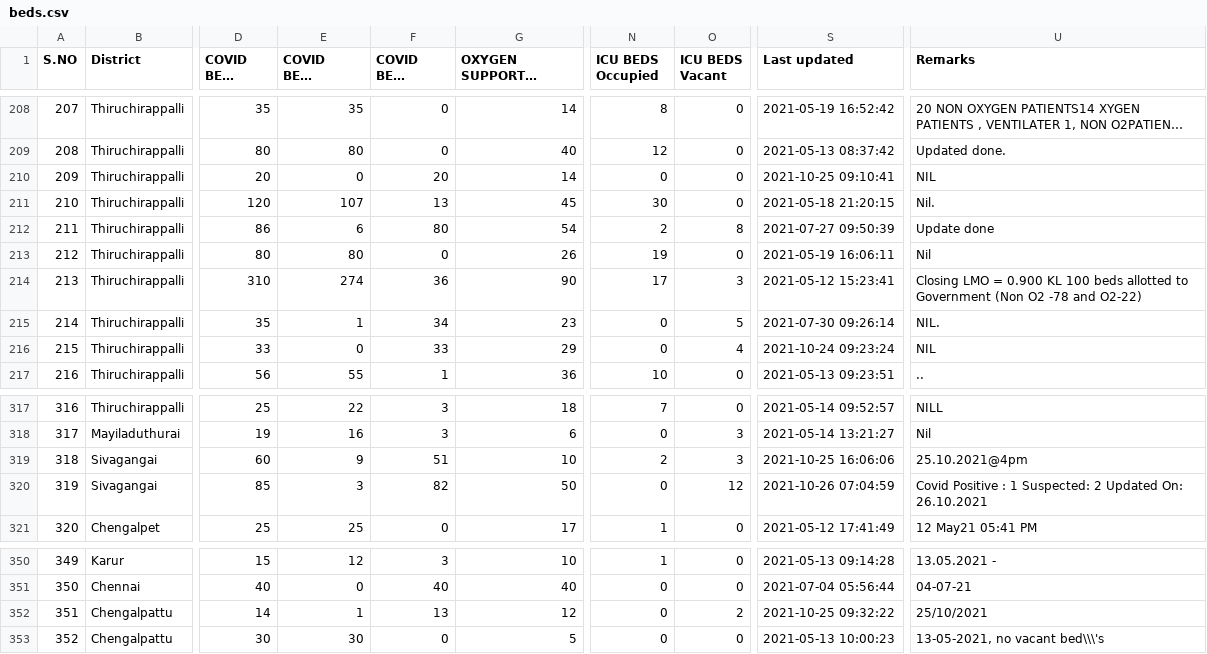
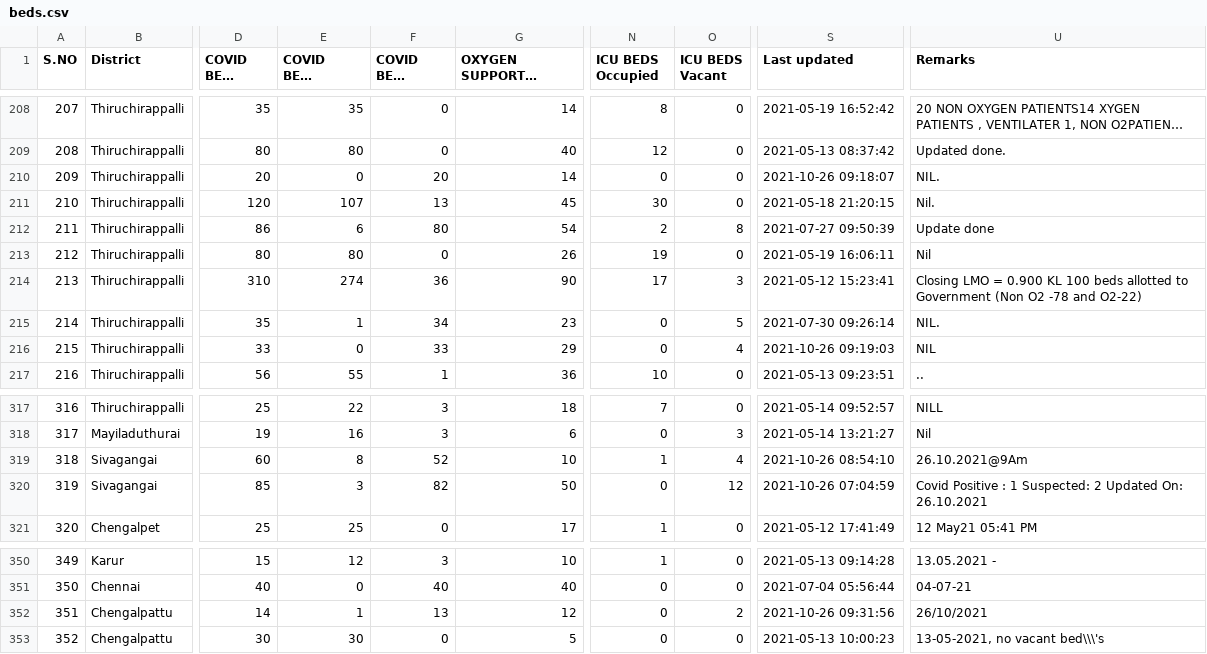
Before and after one commit to stopcoronatn/stopcoronatn.github.io, a CSV file: data/beds.csv, drawn as a sheet; only a part is shown, gaps mark what is left out; long unchanged cells end in …; the diff names each change by its address in the sheet, - before the commit and + after, or states it on an @@ line.

```diff
--- a/data/beds.csv
+++ b/data/beds.csv
-S210 (Last updated): 2021-10-25 09:10:41
+S210 (Last updated): 2021-10-26 09:18:07
-U210 (Remarks): NIL
+U210 (Remarks): NIL.
-S216 (Last updated): 2021-10-24 09:23:24
+S216 (Last updated): 2021-10-26 09:19:03
-E319 (COVID BEDS Occupied): 9
+E319 (COVID BEDS Occupied): 8
-F319 (COVID BEDS Vacant): 51
+F319 (COVID BEDS Vacant): 52
-N319 (ICU BEDS Occupied): 2
+N319 (ICU BEDS Occupied): 1
-O319 (ICU BEDS Vacant): 3
+O319 (ICU BEDS Vacant): 4
-S319 (Last updated): 2021-10-25 16:06:06
+S319 (Last updated): 2021-10-26 08:54:10
-U319 (Remarks): 25.10.2021@4pm
+U319 (Remarks): 26.10.2021@9Am
-S352 (Last updated): 2021-10-25 09:32:22
+S352 (Last updated): 2021-10-26 09:31:56
-U352 (Remarks): 25/10/2021
+U352 (Remarks): 26/10/2021
```
